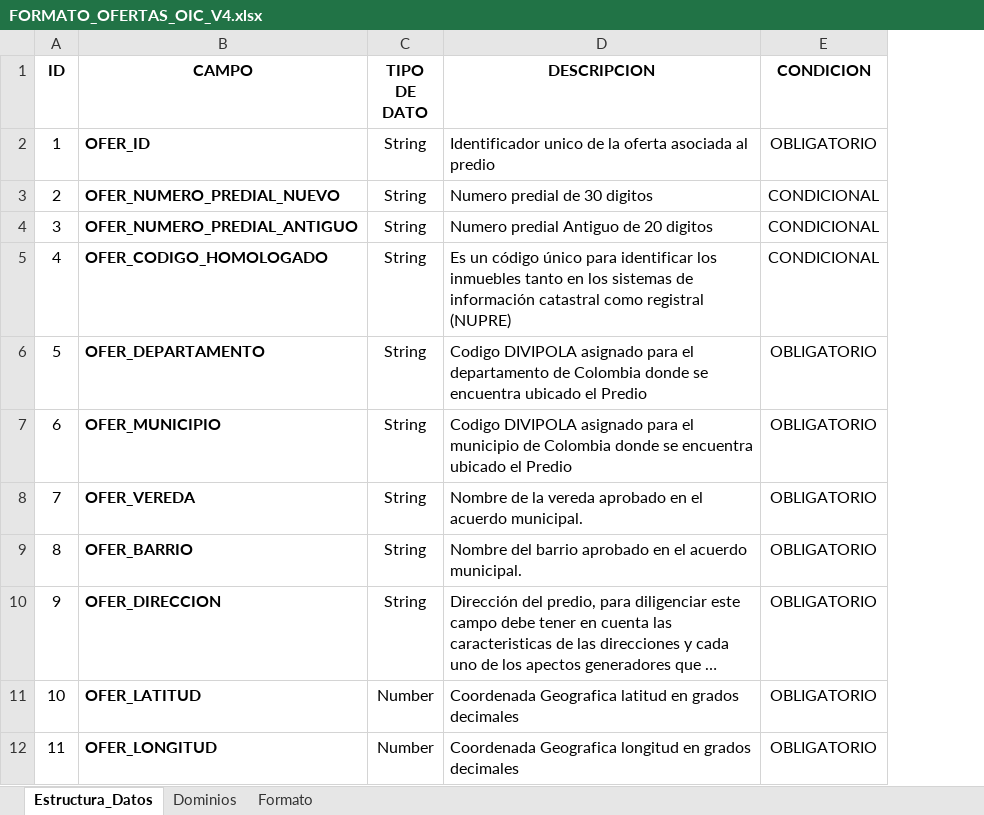
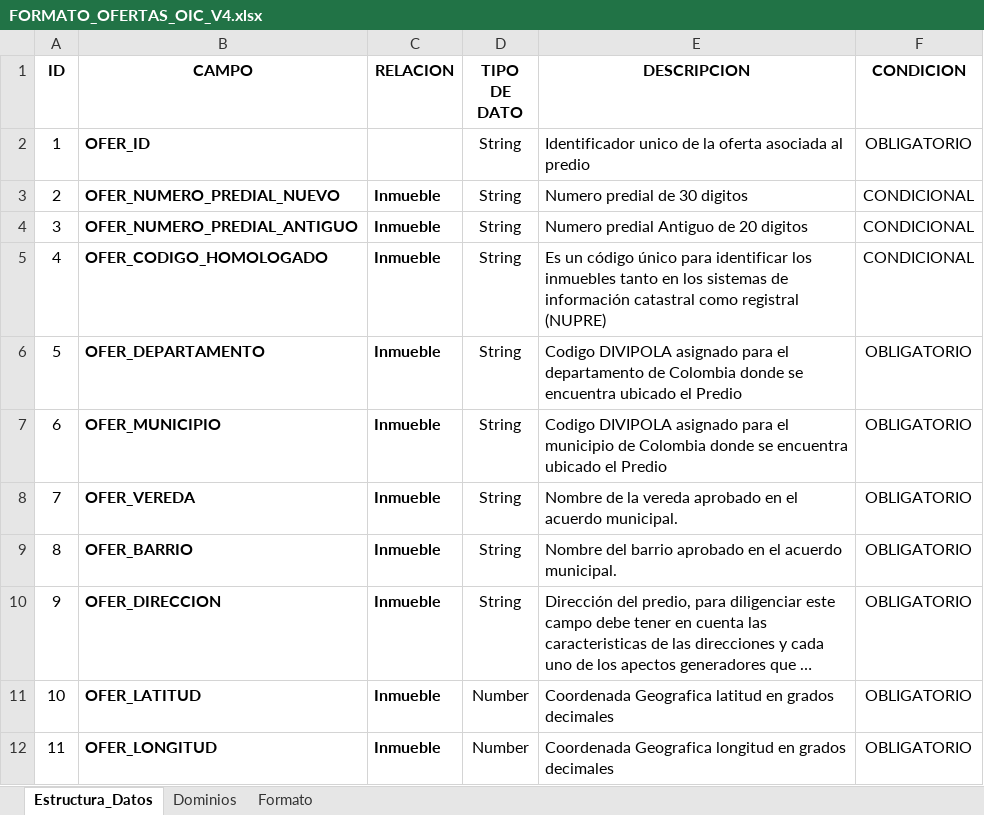
Before and after one commit to andres-castiblanco/OIC, an Excel workbook: BD/Insumos/FORMATO_OFERTAS_OIC_V4.xlsx, sheet Estructura_Datos, drawn as a sheet; only a part is shown; long unchanged cells end in …; values as stored, in another font and other column widths than the file's, no borders; the diff names each change by its address in the sheet, - before the commit and + after, or states it on an @@ line.

Commit message:
Actualización excel diccionario

```diff
--- a/BD/Insumos/FORMATO_OFERTAS_OIC_V4.xlsx (sheet Estructura_Datos)
+++ b/BD/Insumos/FORMATO_OFERTAS_OIC_V4.xlsx (sheet Estructura_Datos)
+column C (RELACION), rows 3-12: all Inmueble
```
